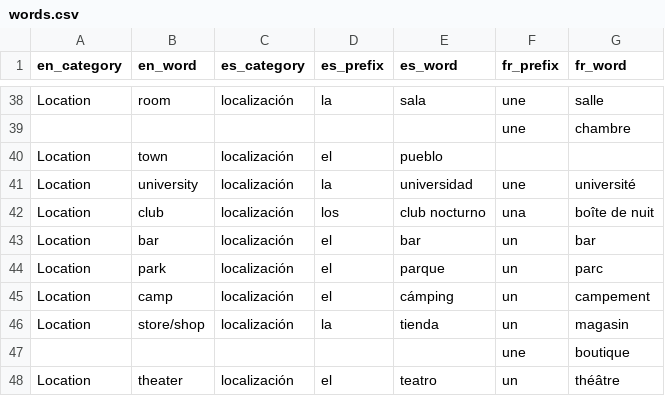
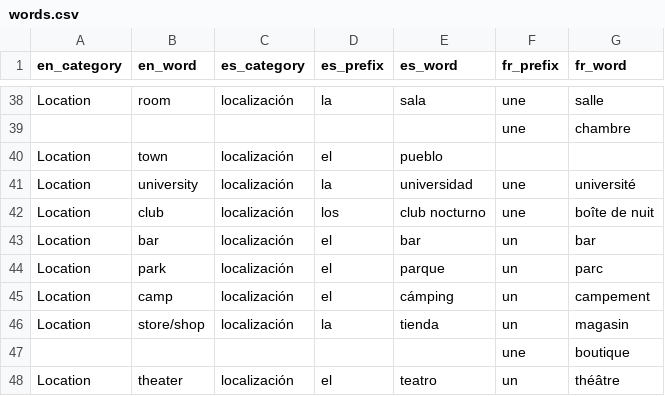
Before and after one commit to eobrain/mergi, a CSV file: data/words.csv, drawn as a sheet; only a part is shown, gaps mark what is left out; the diff names each change by its address in the sheet, - before the commit and + after, or states it on an @@ line.

Commit message:
Update words.csv
Add missing trailing comma.
Fix typo in French translation of nightclub

```diff
--- a/data/words.csv
+++ b/data/words.csv
-F42 (fr_prefix): una
+F42 (fr_prefix): une
```
